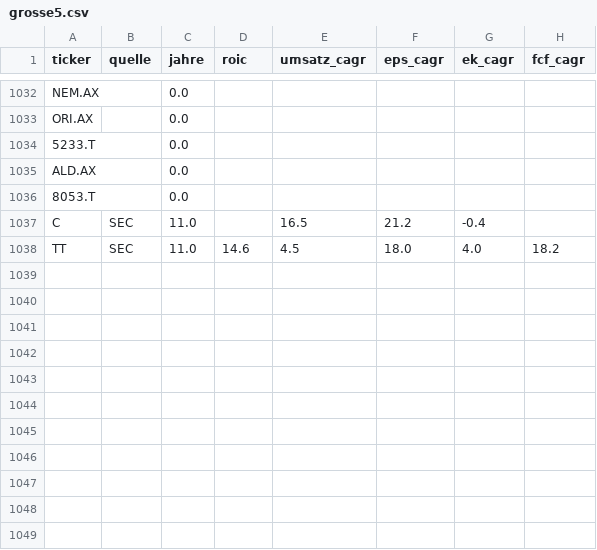
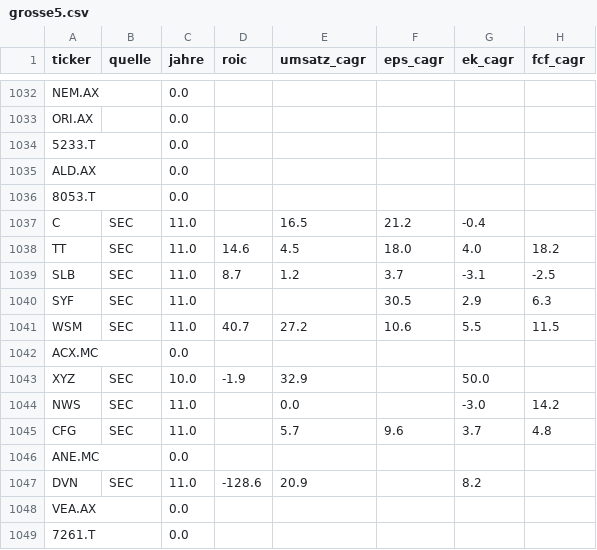
Before and after one commit to JNstocks/screener, a CSV file: daten/grosse5.csv, drawn as a sheet; only a part is shown, gaps mark what is left out.

```diff
--- a/daten/grosse5.csv
+++ b/daten/grosse5.csv
@@ -1038 +1038,12 @@ C,SEC,11.0,,16.5,21.2,-0.4,
 TT,SEC,11.0,14.6,4.5,18.0,4.0,18.2
+SLB,SEC,11.0,8.7,1.2,3.7,-3.1,-2.5
+SYF,SEC,11.0,,,30.5,2.9,6.3
+WSM,SEC,11.0,40.7,27.2,10.6,5.5,11.5
+ACX.MC,,0.0,,,,,
+XYZ,SEC,10.0,-1.9,32.9,,50.0,
+NWS,SEC,11.0,,0.0,,-3.0,14.2
+CFG,SEC,11.0,,5.7,9.6,3.7,4.8
+ANE.MC,,0.0,,,,,
+DVN,SEC,11.0,-128.6,20.9,,8.2,
+VEA.AX,,0.0,,,,,
+7261.T,,0.0,,,,,
```
Also changed, not shown: daten/kennzahlen.csv, daten/stammdaten.csv, 2 other files.
